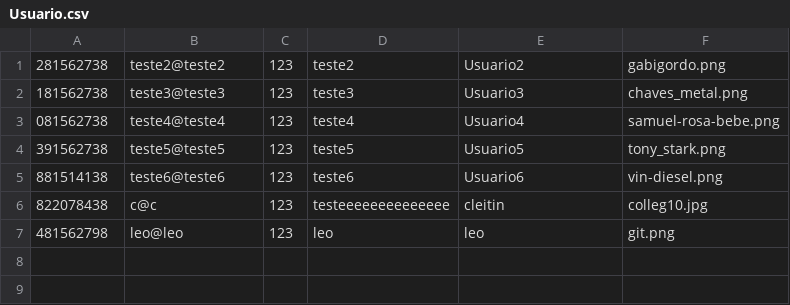
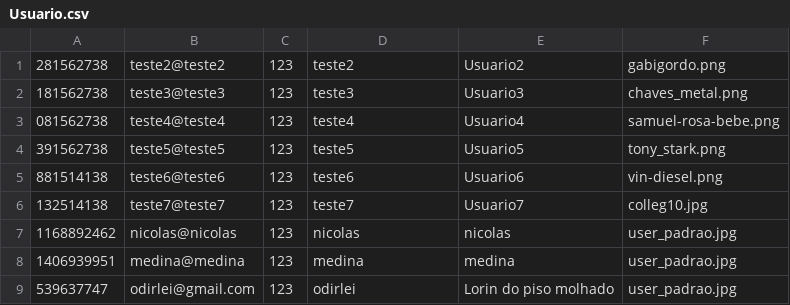
Before and after one commit to Lucas-M3dina/-InstaDev, a CSV file: Database/Usuario.csv, drawn as a sheet.

```diff
--- a/Database/Usuario.csv
+++ b/Database/Usuario.csv
@@ -5,3 +5,5 @@
 881514138;teste6@teste6;123;teste6;Usuario6;vin-diesel.png
-822078438;c@c;123;testeeeeeeeeeeeeee;cleitin;colleg10.jpg
-481562798;leo@leo;123;leo;leo;git.png
+132514138;teste7@teste7;123;teste7;Usuario7;colleg10.jpg
+1168892462;nicolas@nicolas;123;nicolas;nicolas;user_padrao.jpg
+1406939951;medina@medina;123;medina;medina;user_padrao.jpg
+539637747;odirlei@gmail.com;123;odirlei;Lorin do piso molhado;user_padrao.jpg
```
Also changed, not shown: 15 other files.
